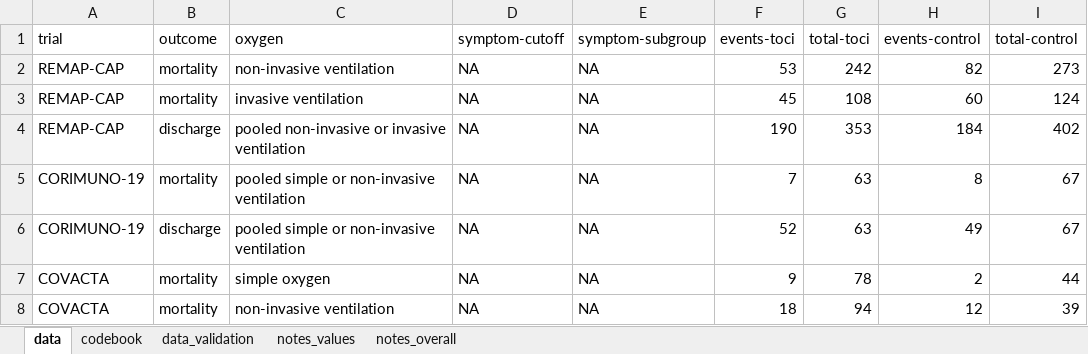
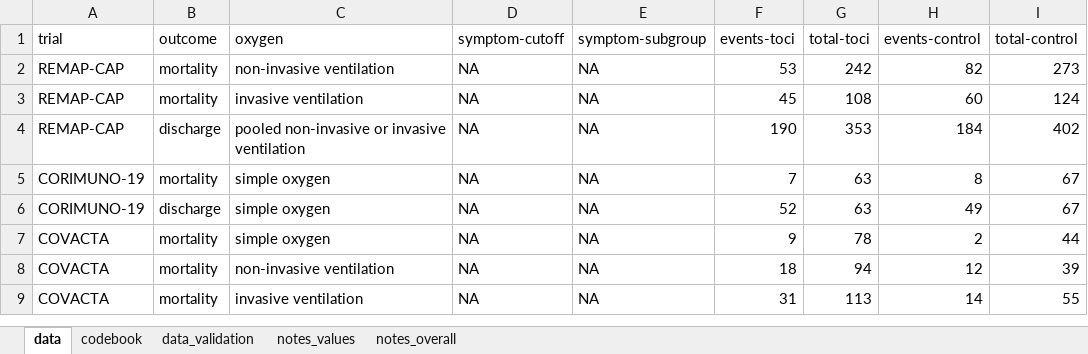
Before and after one commit to arthur-albuquerque/tocilizumab_reanalysis, an Excel workbook: final_analyses/data/extracted-data.xlsx, sheet data, drawn as a sheet; only a part is shown; the shorter side is filled out with more unchanged rows; values as stored, in another font and other column widths than the file's, no borders; the diff names each change by its address in the sheet, - before the commit and + after, or states it on an @@ line.

Commit message:
Changed oyxgen subgroup classification of CORIMUNO-19 from pooled to "simple oxygen only"

```diff
--- a/final_analyses/data/extracted-data.xlsx (sheet data)
+++ b/final_analyses/data/extracted-data.xlsx (sheet data)
-C5:C6 (oxygen): pooled simple or non-invasive ventilation
+C5:C6 (oxygen): simple oxygen
```
Also changed, not shown: 21 other files.
